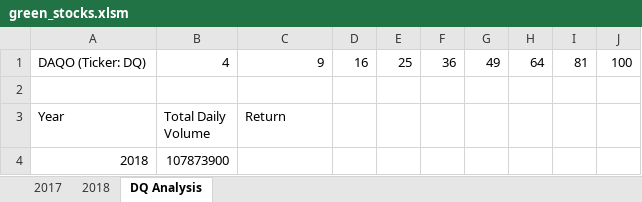
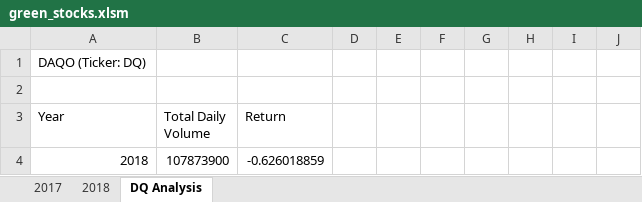
Before and after one commit to hjsaliski/Stock_analysis, an Excel workbook: green_stocks.xlsm, sheet DQ Analysis, drawn as a sheet; values as stored, in another font and other column widths than the file's, no borders; the diff names each change by its address in the sheet, - before the commit and + after, or states it on an @@ line.

Commit message:
Add files via upload

```diff
--- a/green_stocks.xlsm (sheet DQ Analysis)
+++ b/green_stocks.xlsm (sheet DQ Analysis)
-B1 (Total Daily Volume): 4
+B1 (Total Daily Volume): (empty)
-C1 (Return): 9
+C1 (Return): (empty)
-D1: 16
+D1: (empty)
-E1: 25
+E1: (empty)
-F1: 36
+F1: (empty)
-G1: 49
+G1: (empty)
-H1: 64
+H1: (empty)
-I1: 81
+I1: (empty)
-J1: 100
+J1: (empty)
-C4 (Return): (empty)
+C4 (Return): -0.626018859
```
